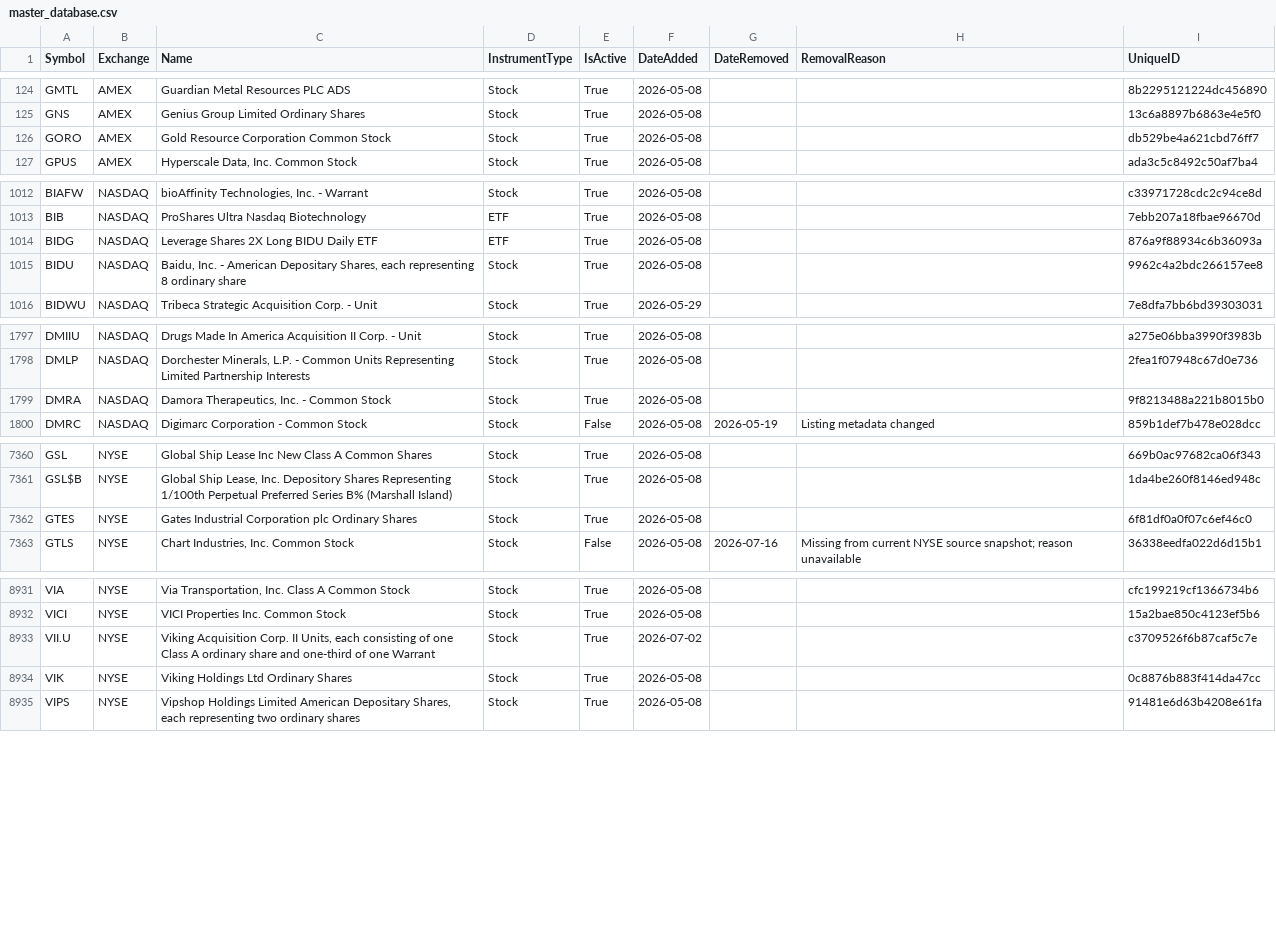
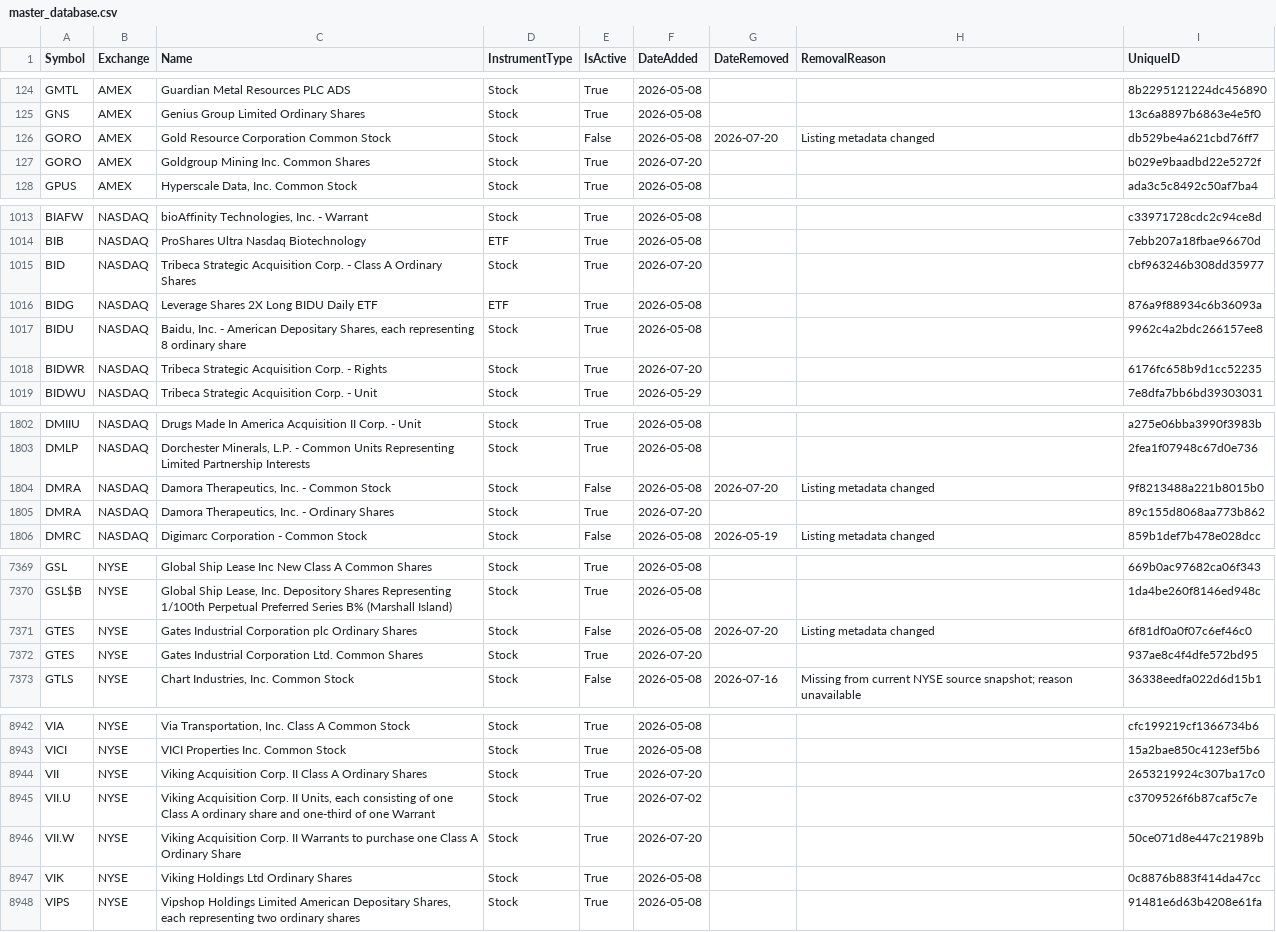
Before and after one commit to mrft/ticker-chronicle, a CSV file: data/master_database.csv, drawn as a sheet; only a part is shown, gaps mark what is left out; the diff covers the shown part only.

```diff
--- a/data/master_database.csv
+++ b/data/master_database.csv
@@ -125,3 +125,4 @@ GMTL,AMEX,Guardian Metal Resources PLC ADS,Stock,True,2026-05-08,,,8b2295121224d
 GNS,AMEX,Genius Group Limited Ordinary Shares,Stock,True,2026-05-08,,,13c6a8897b6863e4e5f0
-GORO,AMEX,Gold Resource Corporation Common Stock,Stock,True,2026-05-08,,,db529be4a621cbd76ff7
+GORO,AMEX,Gold Resource Corporation Common Stock,Stock,False,2026-05-08,2026-07-20,Listing metadata changed,db529be4a621cbd76ff7
+GORO,AMEX,Goldgroup Mining Inc. Common Shares,Stock,True,2026-07-20,,,b029e9baadbd22e5272f
 GPUS,AMEX,"Hyperscale Data, Inc. Common Stock",Stock,True,2026-05-08,,,ada3c5c8492c50af7ba4
@@ -1013,4 +1014,6 @@ BIAFW,NASDAQ,"bioAffinity Technologies, Inc. - Warrant",Stock,True,2026-05-08,,,
 BIB,NASDAQ,ProShares Ultra Nasdaq Biotechnology,ETF,True,2026-05-08,,,7ebb207a18fbae96670d
+BID,NASDAQ,Tribeca Strategic Acquisition Corp. - Class A Ordinary Shares,Stock,True,2026-07-20,,,cbf963246b308dd35977
 BIDG,NASDAQ,Leverage Shares 2X Long BIDU Daily ETF,ETF,True,2026-05-08,,,876a9f88934c6b36093a
 BIDU,NASDAQ,"Baidu, Inc. - American Depositary Shares, each representing 8 ordinary share",Stock,True,2026-05-08,,,9962c4a2bdc266157ee8
+BIDWR,NASDAQ,Tribeca Strategic Acquisition Corp. - Rights,Stock,True,2026-07-20,,,6176fc658b9d1cc52235
 BIDWU,NASDAQ,Tribeca Strategic Acquisition Corp. - Unit,Stock,True,2026-05-29,,,7e8dfa7bb6bd39303031
@@ -1798,3 +1803,4 @@ DMIIU,NASDAQ,Drugs Made In America Acquisition II Corp. - Unit,Stock,True,2026-0
 DMLP,NASDAQ,"Dorchester Minerals, L.P. - Common Units Representing Limited Partnership Interests",Stock,True,2026-05-08,,,2fea1f07948c67d0e736
-DMRA,NASDAQ,"Damora Therapeutics, Inc. - Common Stock",Stock,True,2026-05-08,,,9f8213488a221b8015b0
+DMRA,NASDAQ,"Damora Therapeutics, Inc. - Common Stock",Stock,False,2026-05-08,2026-07-20,Listing metadata changed,9f8213488a221b8015b0
+DMRA,NASDAQ,"Damora Therapeutics, Inc. - Ordinary Shares",Stock,True,2026-07-20,,,89c155d8068aa773b862
 DMRC,NASDAQ,Digimarc Corporation - Common Stock,Stock,False,2026-05-08,2026-05-19,Listing metadata changed,859b1def7b478e028dcc
@@ -7361,3 +7370,4 @@ GSL,NYSE,Global Ship Lease Inc New Class A Common Shares,Stock,True,2026-05-08,,
 GSL$B,NYSE,"Global Ship Lease, Inc. Depository Shares Representing 1/100th Perpetual Preferred Series B% (Marshall Island)",Stock,True,2026-05-08,,,1da4be260f8146ed948c
-GTES,NYSE,Gates Industrial Corporation plc Ordinary Shares,Stock,True,2026-05-08,,,6f81df0a0f07c6ef46c0
+GTES,NYSE,Gates Industrial Corporation plc Ordinary Shares,Stock,False,2026-05-08,2026-07-20,Listing metadata changed,6f81df0a0f07c6ef46c0
+GTES,NYSE,Gates Industrial Corporation Ltd. Common Shares,Stock,True,2026-07-20,,,937ae8c4f4dfe572bd95
 GTLS,NYSE,"Chart Industries, Inc. Common Stock",Stock,False,2026-05-08,2026-07-16,Missing from current NYSE source snapshot; reason unavailable,36338eedfa022d6d15b1
@@ -8932,3 +8943,5 @@ VIA,NYSE,"Via Transportation, Inc. Class A Common Stock",Stock,True,2026-05-08,,
 VICI,NYSE,VICI Properties Inc. Common Stock,Stock,True,2026-05-08,,,15a2bae850c4123ef5b6
+VII,NYSE,Viking Acquisition Corp. II Class A Ordinary Shares,Stock,True,2026-07-20,,,2653219924c307ba17c0
 VII.U,NYSE,"Viking Acquisition Corp. II Units, each consisting of one Class A ordinary share and one-third of one Warrant",Stock,True,2026-07-02,,,c3709526f6b87caf5c7e
+VII.W,NYSE,Viking Acquisition Corp. II Warrants to purchase one Class A Ordinary Share,Stock,True,2026-07-20,,,50ce071d8e447c21989b
 VIK,NYSE,Viking Holdings Ltd Ordinary Shares,Stock,True,2026-05-08,,,0c8876b883f414da47cc
```
Also changed, not shown: 6 added rows and 27 edited cells elsewhere in this file, data/raw/amex.csv, data/raw/nasdaq.csv, 2 other files.
